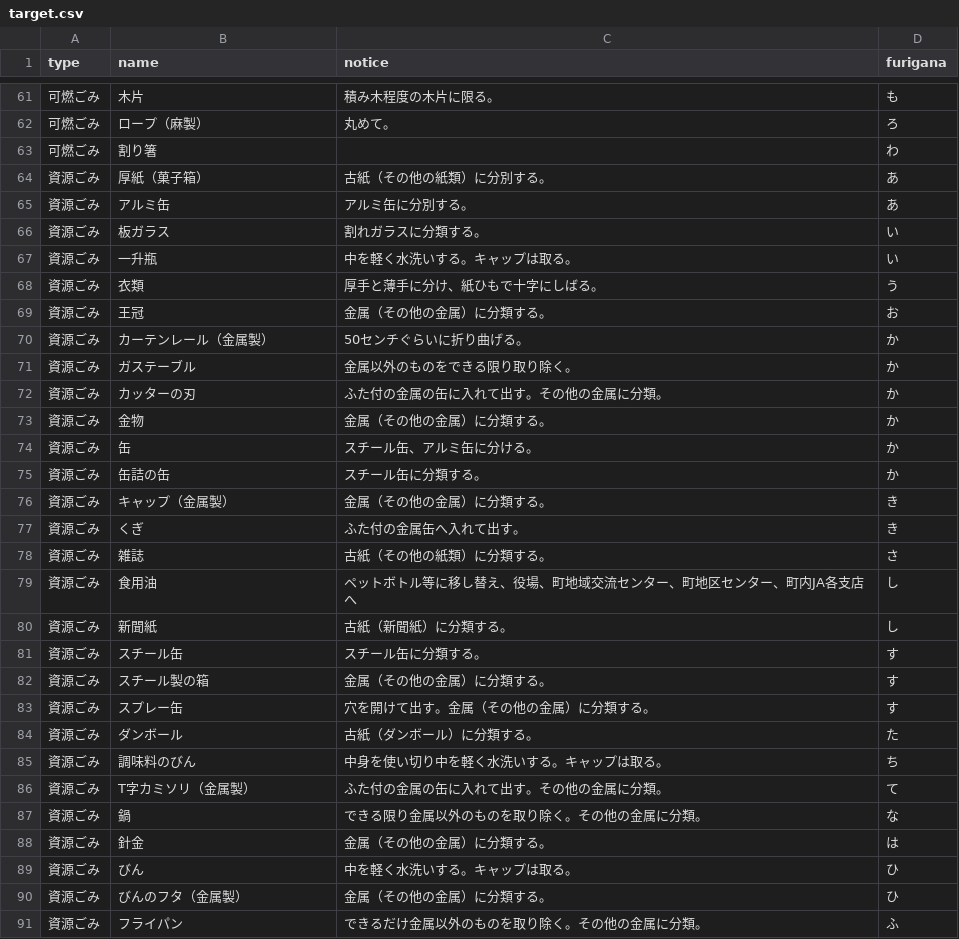
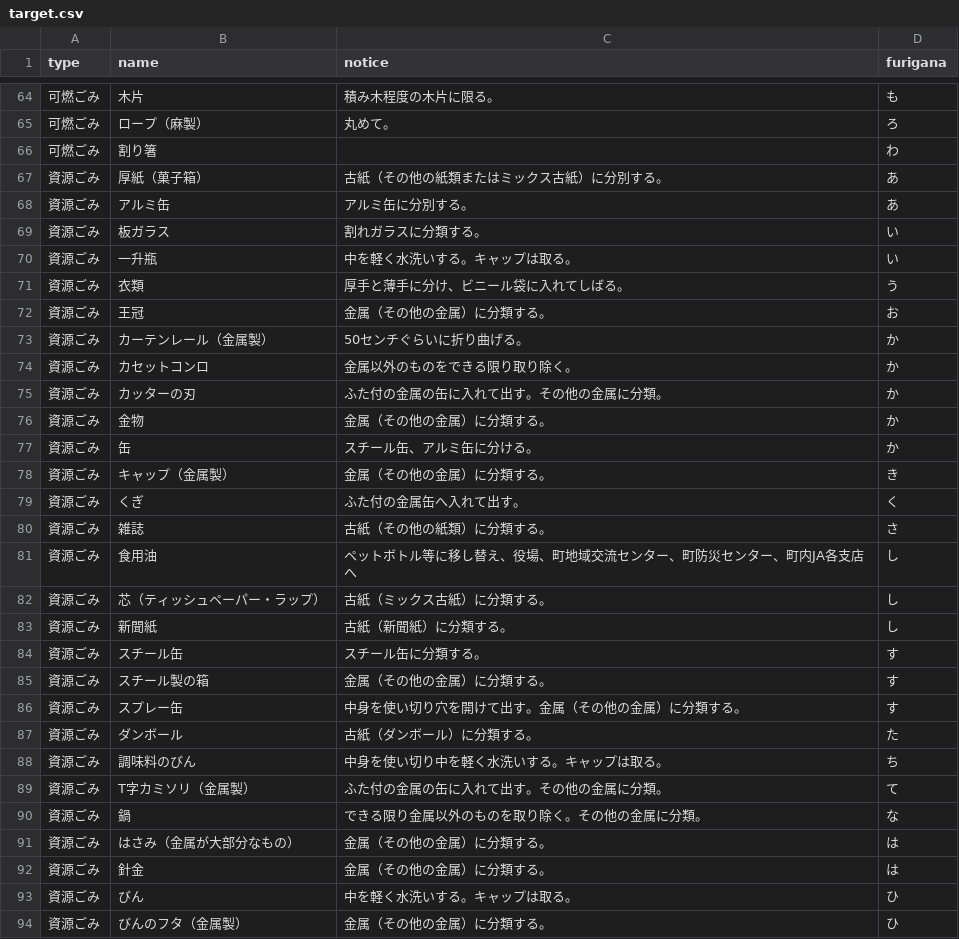
Before and after one commit to Shimizu-Sunto/5374, a CSV file: data/target.csv, drawn as a sheet; only a part is shown, gaps mark what is left out; the shorter side is filled out with more unchanged rows; the diff covers the shown part only.

Commit message:
Update target.csv

```diff
--- a/data/target.csv
+++ b/data/target.csv
@@ -63,3 +66,3 @@ type,name,notice,furigana
 可燃ごみ,割り箸,　,わ
-資源ごみ,厚紙（菓子箱）,古紙（その他の紙類）に分別する。,あ
+資源ごみ,厚紙（菓子箱）,古紙（その他の紙類またはミックス古紙）に分別する。,あ
 資源ごみ,アルミ缶,アルミ缶に分別する。,あ
@@ -67,6 +70,6 @@ type,name,notice,furigana
 資源ごみ,一升瓶,中を軽く水洗いする。キャップは取る。,い
-資源ごみ,衣類,厚手と薄手に分け、紙ひもで十字にしばる。,う
+資源ごみ,衣類,厚手と薄手に分け、ビニール袋に入れてしばる。,う
 資源ごみ,王冠,金属（その他の金属）に分類する。,お
 資源ごみ,カーテンレール（金属製）,50センチぐらいに折り曲げる。,か
-資源ごみ,ガステーブル,金属以外のものをできる限り取り除く。,か
+資源ごみ,カセットコンロ,金属以外のものをできる限り取り除く。,か
 資源ごみ,カッターの刃,ふた付の金属の缶に入れて出す。その他の金属に分類。,か
@@ -74,7 +77,7 @@ type,name,notice,furigana
 資源ごみ,缶,スチール缶、アルミ缶に分ける。,か
-資源ごみ,缶詰の缶,スチール缶に分類する。,か
 資源ごみ,キャップ（金属製）,金属（その他の金属）に分類する。,き
-資源ごみ,くぎ,ふた付の金属缶へ入れて出す。,き
+資源ごみ,くぎ,ふた付の金属缶へ入れて出す。,く
 資源ごみ,雑誌,古紙（その他の紙類）に分類する。,さ
-資源ごみ,食用油,ペットボトル等に移し替え、役場、町地域交流センター、町地区センター、町内JA各支店へ,し
+資源ごみ,食用油,ペットボトル等に移し替え、役場、町地域交流センター、町防災センター、町内JA各支店へ,し
+資源ごみ,芯（ティッシュペーパー・ラップ）,古紙（ミックス古紙）に分類する。,し
 資源ごみ,新聞紙,古紙（新聞紙）に分類する。,し
@@ -82,3 +85,3 @@ type,name,notice,furigana
 資源ごみ,スチール製の箱,金属（その他の金属）に分類する。,す
-資源ごみ,スプレー缶,穴を開けて出す。金属（その他の金属）に分類する。,す
+資源ごみ,スプレー缶,中身を使い切り穴を開けて出す。金属（その他の金属）に分類する。,す
 資源ごみ,ダンボール,古紙（ダンボール）に分類する。,た
@@ -87,2 +90,3 @@ type,name,notice,furigana
 資源ごみ,鍋,できる限り金属以外のものを取り除く。その他の金属に分類。,な
+資源ごみ,はさみ（金属が大部分なもの）,金属（その他の金属）に分類する。,は
 資源ごみ,針金,金属（その他の金属）に分類する。,は
```
Also changed, not shown: 7 added rows, 11 removed rows and 4 edited cells elsewhere in this file.
